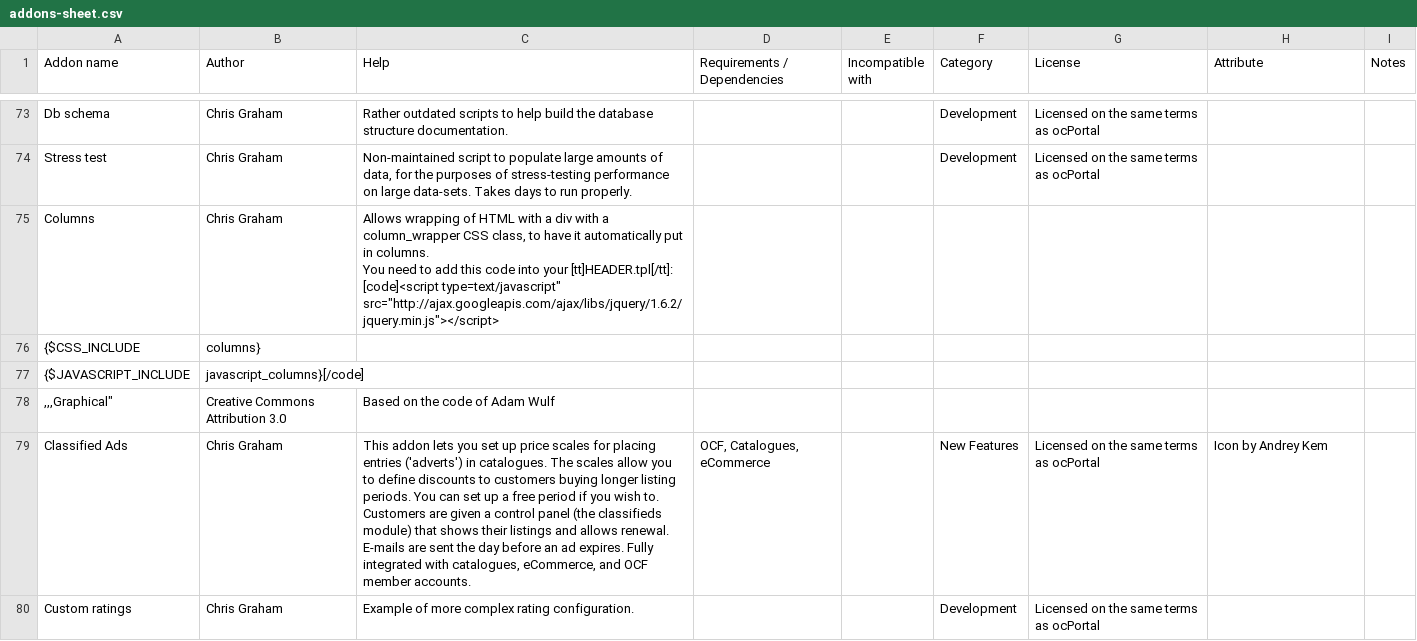
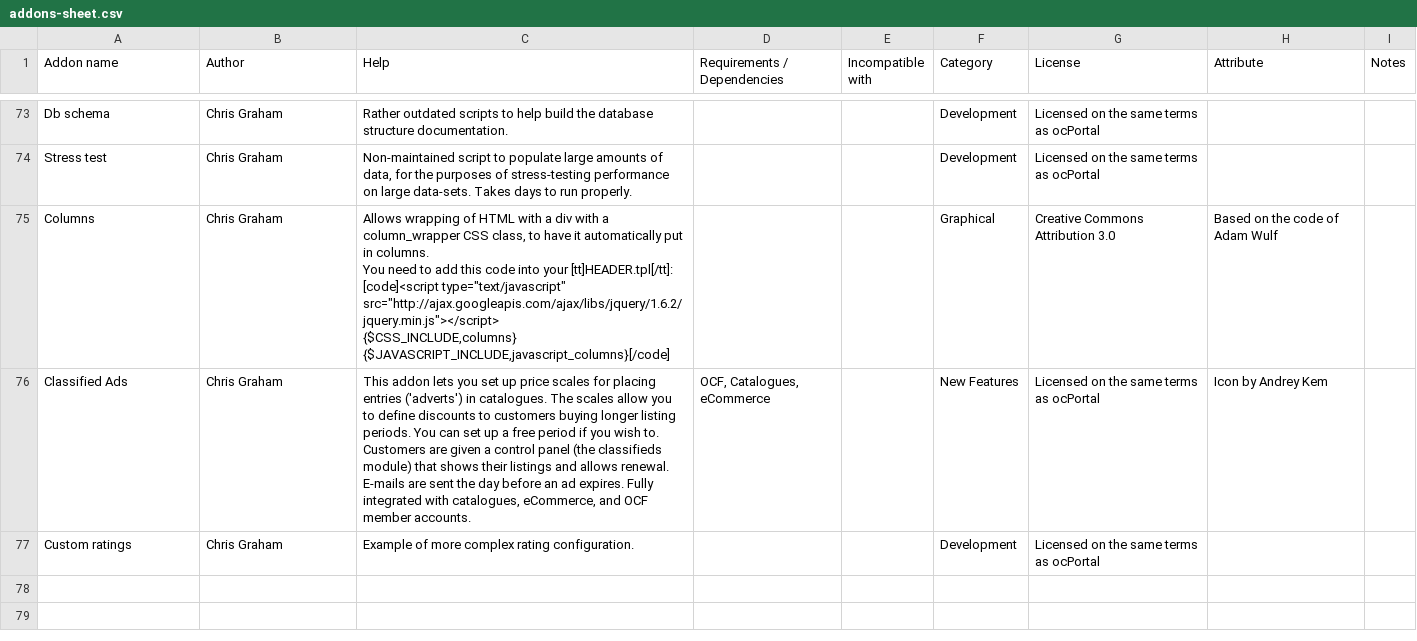
Before and after one commit to chrisgraham/ocPortal, a CSV file: data_custom/addons-sheet.csv, drawn as a sheet; only a part is shown, gaps mark what is left out; ↵ is a line break in a cell; the diff names each change by its address in the sheet, - before the commit and + after, or states it on an @@ line.

Commit message:
RC1 released, and addons

```diff
--- a/data_custom/addons-sheet.csv
+++ b/data_custom/addons-sheet.csv
-C75 (Help): …[tt]HEADER.tpl[/tt]: ↵ [code]<script type=text/javascript" src="http://ajax.googleapis.com/ajax/libs/jquery/1.6.2/jquery.min.js"></script>
+C75 (Help): …[tt]HEADER.tpl[/tt]: ↵ [code]<script type="text/javascript" src="http://ajax.googleapis.com/ajax/libs/jquery/1.6.2/jquery.min.js"></script> ↵ {$CSS_INCLUDE,columns} ↵ {$JAVASCRIPT_INCLUDE,javascript_columns}[/code]
-F75 (Category): (empty)
+F75 (Category): Graphical
-G75 (License): (empty)
+G75 (License): Creative Commons Attribution 3.0
-H75 (Attribute): (empty)
+H75 (Attribute): Based on the code of Adam Wulf
-row 76: {$CSS_INCLUDE | columns}
-row 77: {$JAVASCRIPT_INCLUDE | javascript_columns}[/code]
-row 78: ,,,Graphical" | Creative Commons Attribution 3.0 | Based on the code of Adam Wulf
```
Also changed, not shown: 4 other files.
